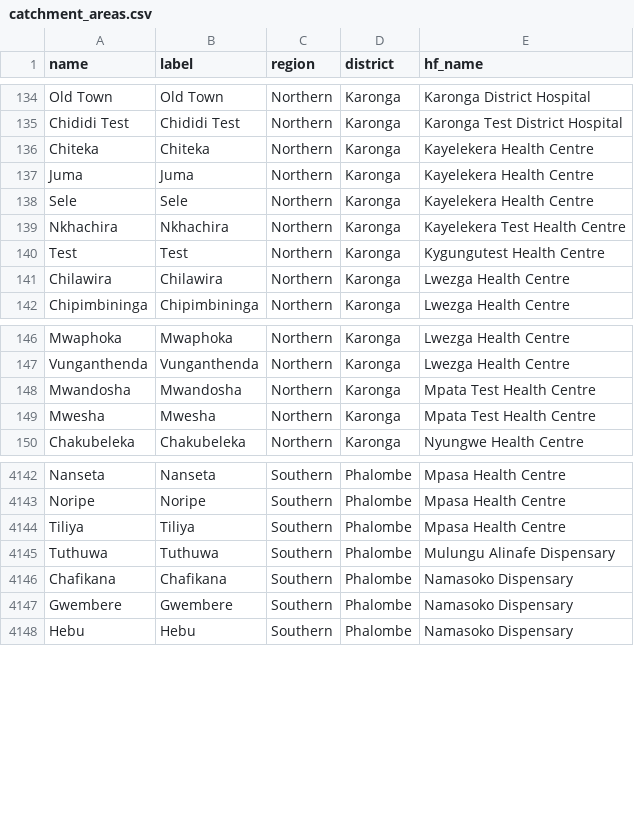
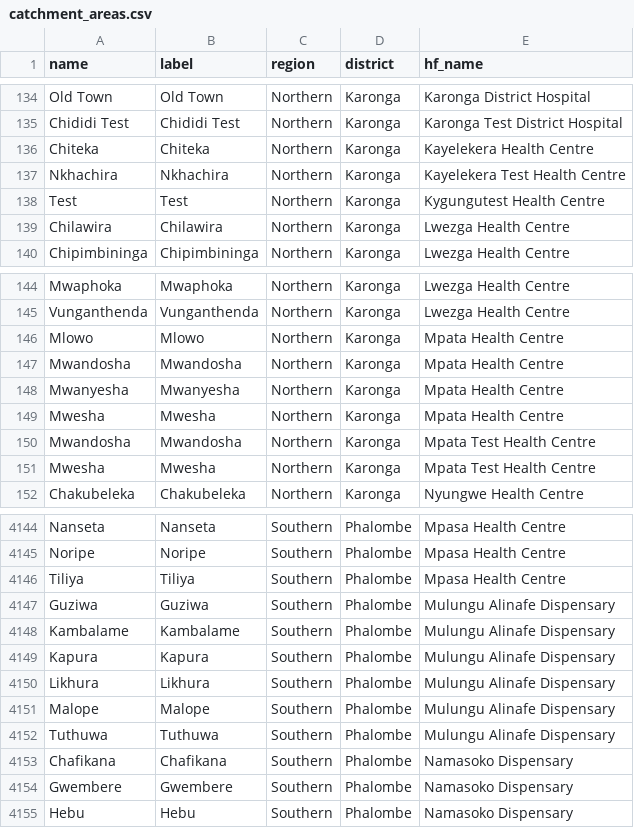
Before and after one commit to shinobi-hunter/kobo-media, a CSV file: village_configuration/catchment_areas.csv, drawn as a sheet; only a part is shown, gaps mark what is left out; the diff covers the shown part only.

```diff
--- a/village_configuration/catchment_areas.csv
+++ b/village_configuration/catchment_areas.csv
@@ -136,4 +136,2 @@
 "Chiteka","Chiteka","Northern","Karonga","Kayelekera Health Centre"
-"Juma","Juma","Northern","Karonga","Kayelekera Health Centre"
-"Sele","Sele","Northern","Karonga","Kayelekera Health Centre"
 "Nkhachira","Nkhachira","Northern","Karonga","Kayelekera Test Health Centre"
@@ -147,2 +145,6 @@
 "Vunganthenda","Vunganthenda","Northern","Karonga","Lwezga Health Centre"
+"Mlowo","Mlowo","Northern","Karonga","Mpata Health Centre"
+"Mwandosha","Mwandosha","Northern","Karonga","Mpata Health Centre"
+"Mwanyesha","Mwanyesha","Northern","Karonga","Mpata Health Centre"
+"Mwesha","Mwesha","Northern","Karonga","Mpata Health Centre"
 "Mwandosha","Mwandosha","Northern","Karonga","Mpata Test Health Centre"
@@ -4144,2 +4146,7 @@
 "Tiliya","Tiliya","Southern","Phalombe","Mpasa Health Centre"
+"Guziwa","Guziwa","Southern","Phalombe","Mulungu Alinafe Dispensary"
+"Kambalame","Kambalame","Southern","Phalombe","Mulungu Alinafe Dispensary"
+"Kapura","Kapura","Southern","Phalombe","Mulungu Alinafe Dispensary"
+"Likhura","Likhura","Southern","Phalombe","Mulungu Alinafe Dispensary"
+"Malope","Malope","Southern","Phalombe","Mulungu Alinafe Dispensary"
 "Tuthuwa","Tuthuwa","Southern","Phalombe","Mulungu Alinafe Dispensary"
```
Also changed, not shown: 16 added rows elsewhere in this file.
